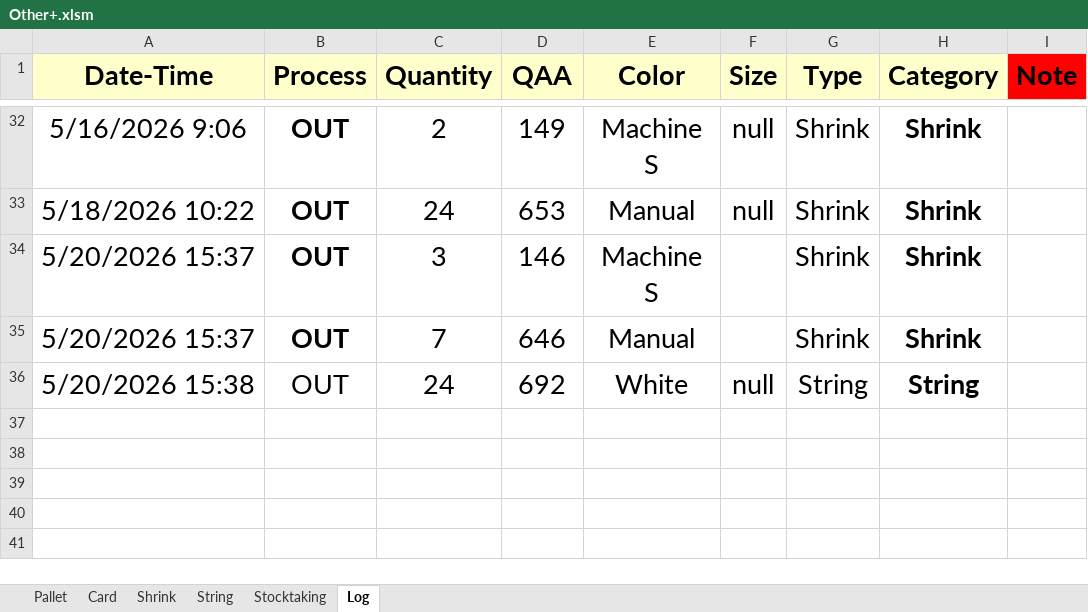
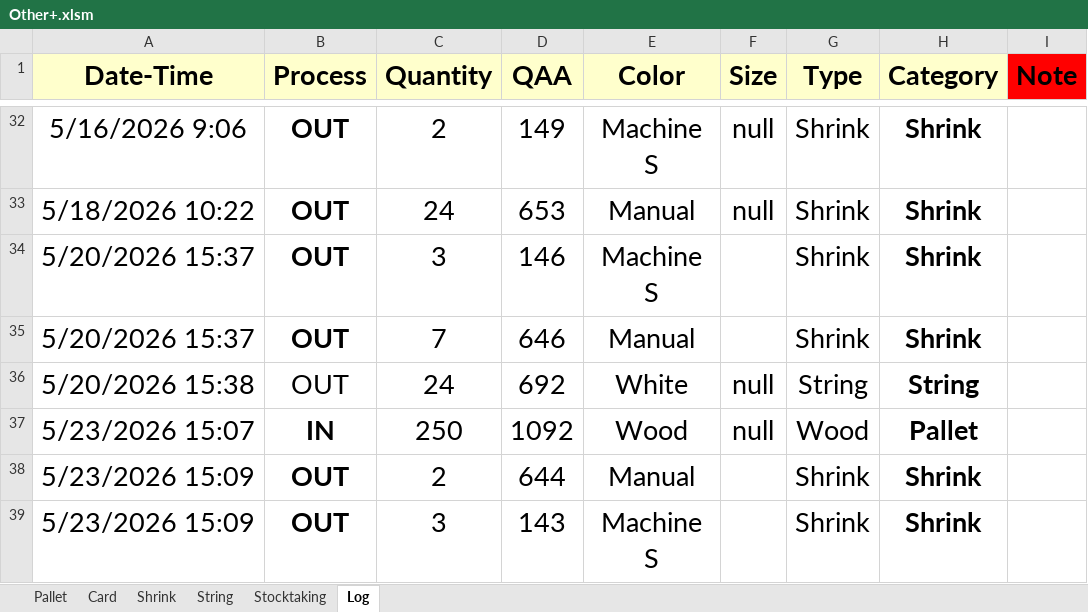
Before and after one commit to Hamzakafeh/est-ims, an Excel workbook: zones/zone3/2026/05-May/Other+.xlsm, sheet Log, drawn as a sheet; only a part is shown, gaps mark what is left out; values as stored, in another font and other column widths than the file's, no borders; conditional formats not drawn; the diff names each change by its address in the sheet, - before the commit and + after, or states it on an @@ line.

```diff
--- a/zones/zone3/2026/05-May/Other+.xlsm (sheet Log)
+++ b/zones/zone3/2026/05-May/Other+.xlsm (sheet Log)
+row 37: 5/23/2026 15:07 | IN | 250 | 1092 | Wood | null | Wood | Pallet
+row 38: 5/23/2026 15:09 | OUT | 2 | 644 | Manual |  | Shrink | Shrink
+row 39: 5/23/2026 15:09 | OUT | 3 | 143 | Machine S |  | Shrink | Shrink
```
Also changed, not shown: sheet Shrink, sheet Pallet, sheet Stocktaking, zones/zone3/2026/05-May/Sacks.xlsm, 2 other files.
